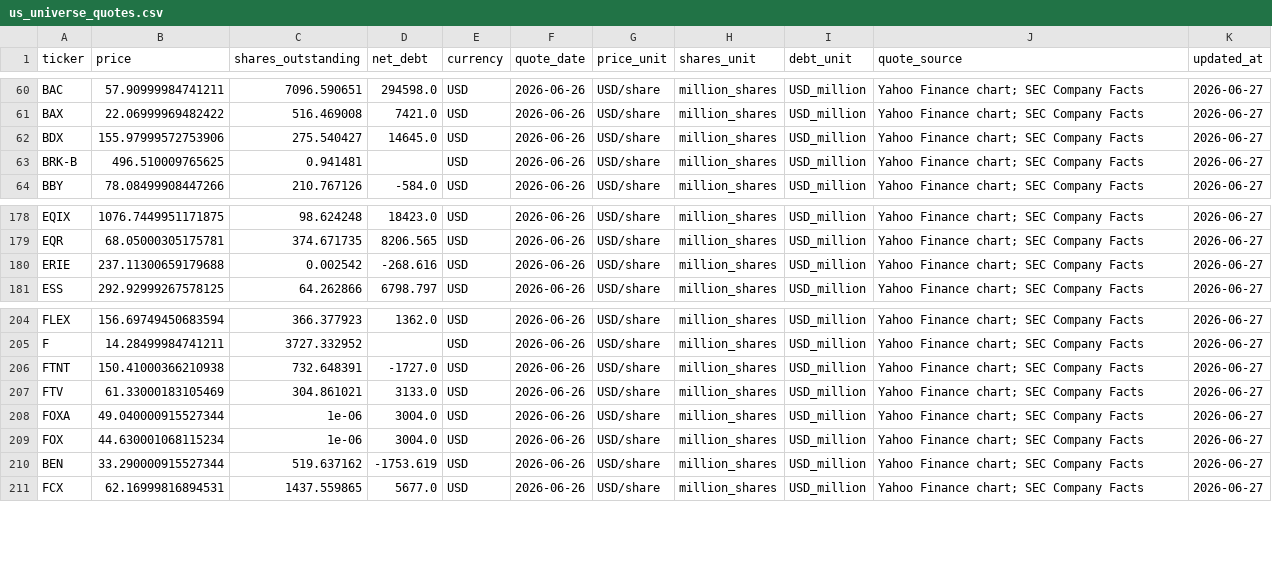
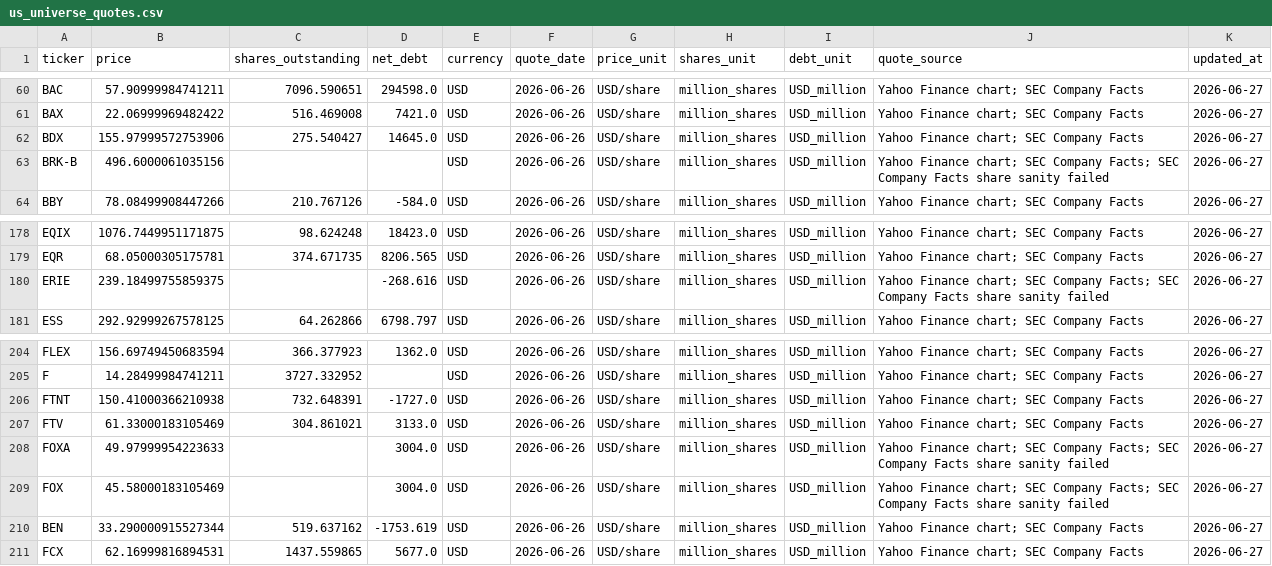
Before and after one commit to chenkun1995220-cell/pary, a CSV file: data/samples/us_universe_quotes.csv, drawn as a sheet; only a part is shown, gaps mark what is left out.

Commit message:
Reject implausible quote share counts

```diff
--- a/data/samples/us_universe_quotes.csv
+++ b/data/samples/us_universe_quotes.csv
@@ -62,3 +62,3 @@ BAX,22.06999969482422,516.469008,7421.0,USD,2026-06-26,USD/share,million_shares,
 BDX,155.97999572753906,275.540427,14645.0,USD,2026-06-26,USD/share,million_shares,USD_million,Yahoo Finance chart; SEC Company Facts,2026-06-27
-BRK-B,496.510009765625,0.941481,,USD,2026-06-26,USD/share,million_shares,USD_million,Yahoo Finance chart; SEC Company Facts,2026-06-27
+BRK-B,496.6000061035156,,,USD,2026-06-26,USD/share,million_shares,USD_million,Yahoo Finance chart; SEC Company Facts; SEC Company Facts share sanity failed,2026-06-27
 BBY,78.08499908447266,210.767126,-584.0,USD,2026-06-26,USD/share,million_shares,USD_million,Yahoo Finance chart; SEC Company Facts,2026-06-27
@@ -179,3 +179,3 @@ EQIX,1076.7449951171875,98.624248,18423.0,USD,2026-06-26,USD/share,million_share
 EQR,68.05000305175781,374.671735,8206.565,USD,2026-06-26,USD/share,million_shares,USD_million,Yahoo Finance chart; SEC Company Facts,2026-06-27
-ERIE,237.11300659179688,0.002542,-268.616,USD,2026-06-26,USD/share,million_shares,USD_million,Yahoo Finance chart; SEC Company Facts,2026-06-27
+ERIE,239.18499755859375,,-268.616,USD,2026-06-26,USD/share,million_shares,USD_million,Yahoo Finance chart; SEC Company Facts; SEC Company Facts share sanity failed,2026-06-27
 ESS,292.92999267578125,64.262866,6798.797,USD,2026-06-26,USD/share,million_shares,USD_million,Yahoo Finance chart; SEC Company Facts,2026-06-27
@@ -207,4 +207,4 @@ FTNT,150.41000366210938,732.648391,-1727.0,USD,2026-06-26,USD/share,million_shar
 FTV,61.33000183105469,304.861021,3133.0,USD,2026-06-26,USD/share,million_shares,USD_million,Yahoo Finance chart; SEC Company Facts,2026-06-27
-FOXA,49.040000915527344,1e-06,3004.0,USD,2026-06-26,USD/share,million_shares,USD_million,Yahoo Finance chart; SEC Company Facts,2026-06-27
-FOX,44.630001068115234,1e-06,3004.0,USD,2026-06-26,USD/share,million_shares,USD_million,Yahoo Finance chart; SEC Company Facts,2026-06-27
+FOXA,49.97999954223633,,3004.0,USD,2026-06-26,USD/share,million_shares,USD_million,Yahoo Finance chart; SEC Company Facts; SEC Company Facts share sanity failed,2026-06-27
+FOX,45.58000183105469,,3004.0,USD,2026-06-26,USD/share,million_shares,USD_million,Yahoo Finance chart; SEC Company Facts; SEC Company Facts share sanity failed,2026-06-27
 BEN,33.290000915527344,519.637162,-1753.619,USD,2026-06-26,USD/share,million_shares,USD_million,Yahoo Finance chart; SEC Company Facts,2026-06-27
```
Also changed, not shown: 2 other files.
